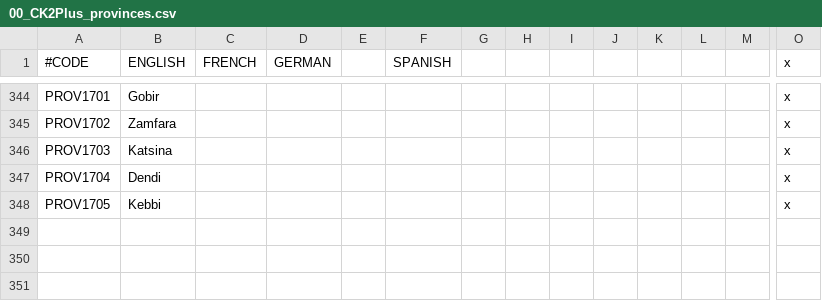
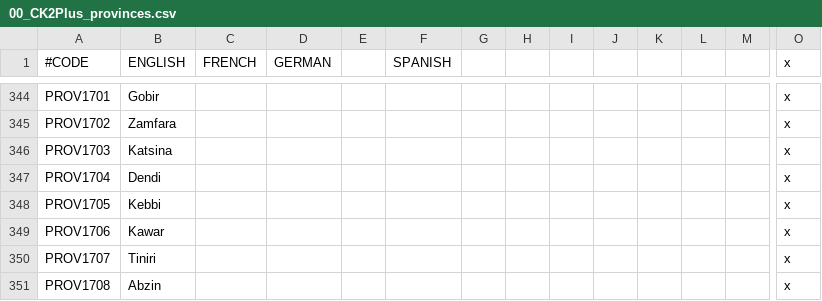
Before and after one commit to ck2plus/CK2Plus, a CSV file: CK2Plus/localisation/00_CK2Plus_provinces.csv, drawn as a sheet; only a part is shown, gaps mark what is left out; rows hold the shown columns only; the diff names each change by its address in the sheet, - before the commit and + after, or states it on an @@ line.

Commit message:
MAP: finalising provinces

```diff
--- a/CK2Plus/localisation/00_CK2Plus_provinces.csv
+++ b/CK2Plus/localisation/00_CK2Plus_provinces.csv
+row 349: PROV1706 | Kawar |  |  |  |  |  |  |  |  |  |  |  | x
+row 350: PROV1707 | Tiniri |  |  |  |  |  |  |  |  |  |  |  | x
+row 351: PROV1708 | Abzin |  |  |  |  |  |  |  |  |  |  |  | x
```
Also changed, not shown: CK2Plus/localisation/00_CK2Plus_titles.csv, CK2Plus/map/definition.csv, 7 other files.
